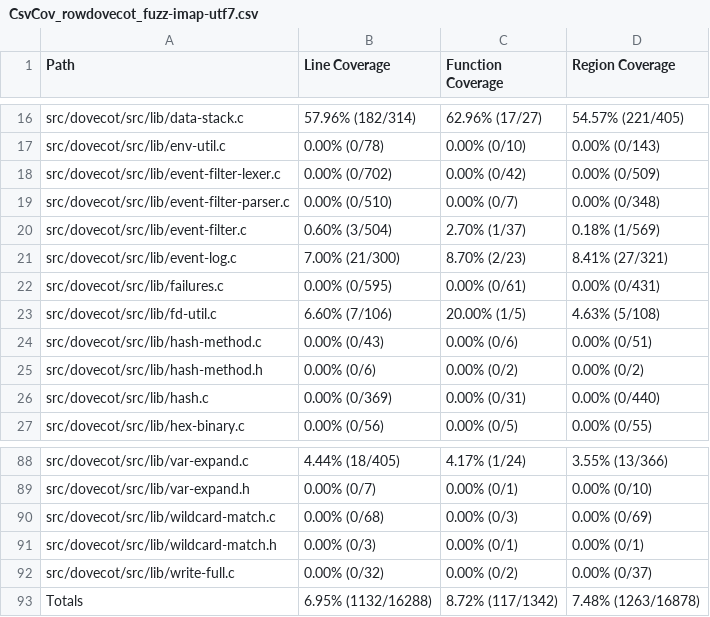
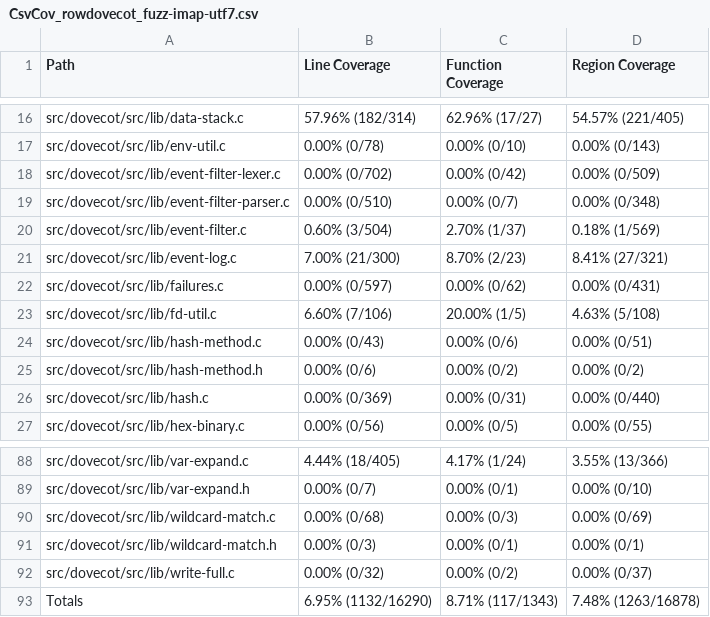
Before and after one commit to workerTmp/liossa_1, a CSV file: myWeb/CsvCov_rowdovecot_fuzz-imap-utf7.csv, drawn as a sheet; only a part is shown, gaps mark what is left out.

```diff
--- a/myWeb/CsvCov_rowdovecot_fuzz-imap-utf7.csv
+++ b/myWeb/CsvCov_rowdovecot_fuzz-imap-utf7.csv
@@ -21,3 +21,3 @@ src/dovecot/src/lib/event-filter.c,0.60% (3/504),2.70% (1/37),0.18% (1/569)
 src/dovecot/src/lib/event-log.c,7.00% (21/300),8.70% (2/23),8.41% (27/321)
-src/dovecot/src/lib/failures.c,0.00% (0/595),0.00% (0/61),0.00% (0/431)
+src/dovecot/src/lib/failures.c,0.00% (0/597),0.00% (0/62),0.00% (0/431)
 src/dovecot/src/lib/fd-util.c,6.60% (7/106),20.00% (1/5),4.63% (5/108)
@@ -92,2 +92,2 @@ src/dovecot/src/lib/wildcard-match.h,0.00% (0/3),0.00% (0/1),0.00% (0/1)
 src/dovecot/src/lib/write-full.c,0.00% (0/32),0.00% (0/2),0.00% (0/37)
-Totals,6.95% (1132/16288),8.72% (117/1342),7.48% (1263/16878)
+Totals,6.95% (1132/16290),8.71% (117/1343),7.48% (1263/16878)
```
Also changed, not shown: 2 other files.
